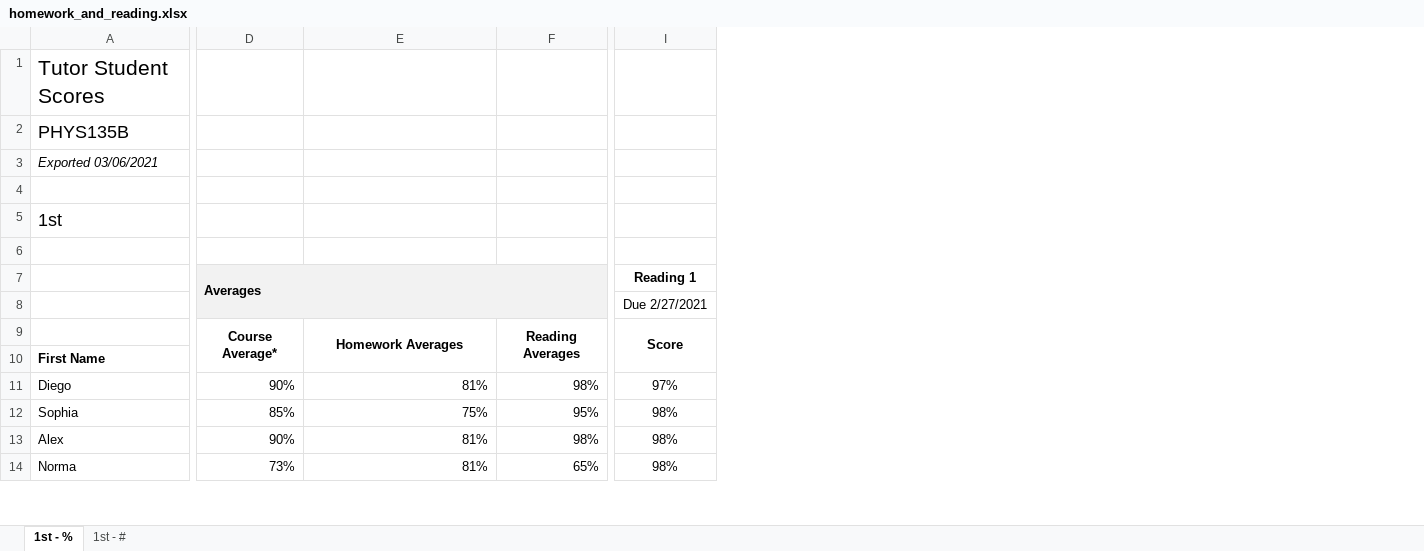
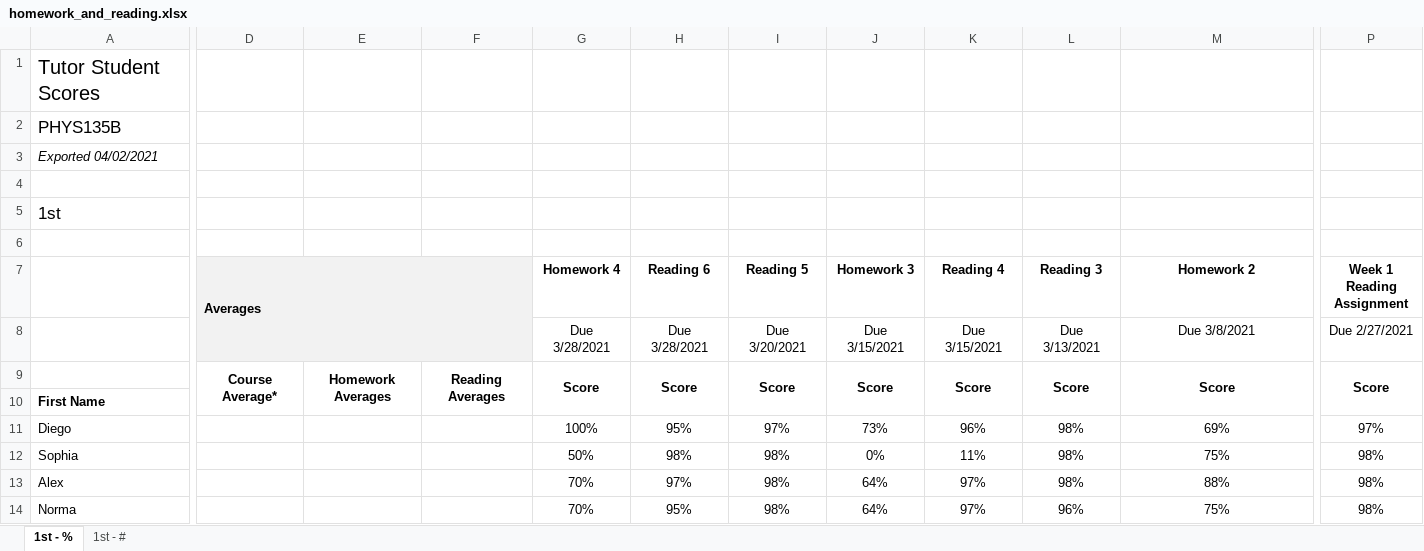
Before and after one commit to 918particle/AlgebraBasedMechanics1, an Excel workbook: mymaterial/Semester2/grades/homework_and_reading.xlsx, sheet 1st - %, drawn as a sheet; only a part is shown, gaps mark what is left out; values as stored, in another font and other column widths than the file's, no borders; removed rows and columns are numbered as before the commit, all else as after; the diff covers the shown part only; the diff names each change by its address in the sheet, - before the commit and + after, or states it on an @@ line.

```diff
--- a/mymaterial/Semester2/grades/homework_and_reading.xlsx (sheet 1st - %)
+++ b/mymaterial/Semester2/grades/homework_and_reading.xlsx (sheet 1st - %)
-column D (Averages), rows 9-14: Course Average* |  | 90% | 85% | 90% | 73%
+column D (Averages), row 9: Course Average*
+column E, row 9: Homework Averages
+column F, row 9: Reading Averages
+column G (Homework 4), rows 8-14: Due 3/28/2021 | Score |  | 100% | 50% | 70% | 70%
+column H (Reading 6), rows 8-14: Due 3/28/2021 | Score |  | 95% | 98% | 97% | 95%
+column I (Reading 5), rows 8-14: Due 3/20/2021 | Score |  | 97% | 98% | 98% | 98%
+column J (Homework 3), rows 8-14: Due 3/15/2021 | Score |  | 73% | 0% | 64% | 64%
+column K (Reading 4), rows 8-14: Due 3/15/2021 | Score |  | 96% | 11% | 97% | 97%
+column L (Reading 3), rows 8-14: Due 3/13/2021 | Score |  | 98% | 98% | 98% | 96%
-column F, rows 9-14: Reading Averages |  | 98% | 95% | 98% | 65%
@@ A1:A2 text size: smaller @@
-A3: Exported 03/06/2021
+A3: Exported 04/02/2021
@@ A5 text size: smaller @@
-M7: (empty)
+M7: Homework 2
-M7:M8 fill: #F2F2F2
+M7:M8 fill: none
-P7: Reading 1
+P7: Week 1 Reading Assignment
-M8 (Homework 2): (empty)
+M8 (Homework 2): Due 3/8/2021
-M9 (Homework 2): Homework Averages
+M9 (Homework 2): Score
-M11 (Homework 2): 81%
+M11 (Homework 2): 69%
-M11:M14 alignment: right
+M11:M14 alignment: center
-M13 (Homework 2): 81%
+M13 (Homework 2): 88%
-M14 (Homework 2): 81%
+M14 (Homework 2): 75%
```
Also changed, not shown: 3 added rows, 3 removed rows, 12 edited cells and cell formats elsewhere in this sheet, sheet 1st - #, formulas that keep their value, 23 other files.
